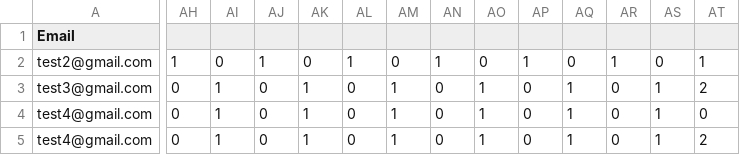
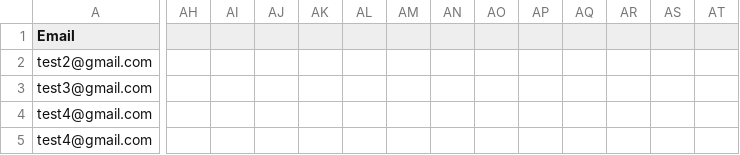
Before and after one commit to detachedmind/csv, a CSV file: thisfile.csv, drawn as a sheet; only a part is shown, gaps mark what is left out; the diff covers the shown part only; the diff names each change by its address in the sheet, - before the commit and + after, or states it on an @@ line.

Commit message:
Update thisfile.csv

```diff
--- a/thisfile.csv
+++ b/thisfile.csv
-AH2: 1
+AH2: (empty)
-AI2: 0
+AI2: (empty)
-AJ2: 1
+AJ2: (empty)
-AK2: 0
+AK2: (empty)
-AL2: 1
+AL2: (empty)
-AM2: 0
+AM2: (empty)
-AN2: 1
+AN2: (empty)
-AO2: 0
+AO2: (empty)
-AP2: 1
+AP2: (empty)
-AQ2: 0
+AQ2: (empty)
-AR2: 1
+AR2: (empty)
-AS2: 0
+AS2: (empty)
-AT2: 1
+AT2: (empty)
-AH3:AH5: 0
+AH3:AH5: (empty)
-AI3:AI5: 1
+AI3:AI5: (empty)
-AJ3:AJ5: 0
+AJ3:AJ5: (empty)
-AK3:AK5: 1
+AK3:AK5: (empty)
-AL3:AL5: 0
+AL3:AL5: (empty)
-AM3:AM5: 1
+AM3:AM5: (empty)
-AN3:AN5: 0
+AN3:AN5: (empty)
-AO3:AO5: 1
+AO3:AO5: (empty)
-AP3:AP5: 0
+AP3:AP5: (empty)
-AQ3:AQ5: 1
+AQ3:AQ5: (empty)
-AR3:AR5: 0
+AR3:AR5: (empty)
-AS3:AS5: 1
+AS3:AS5: (empty)
-AT3: 2
+AT3: (empty)
-AT4: 0
+AT4: (empty)
-AT5: 2
+AT5: (empty)
```
Also changed, not shown: 4 edited cells elsewhere in this file.
